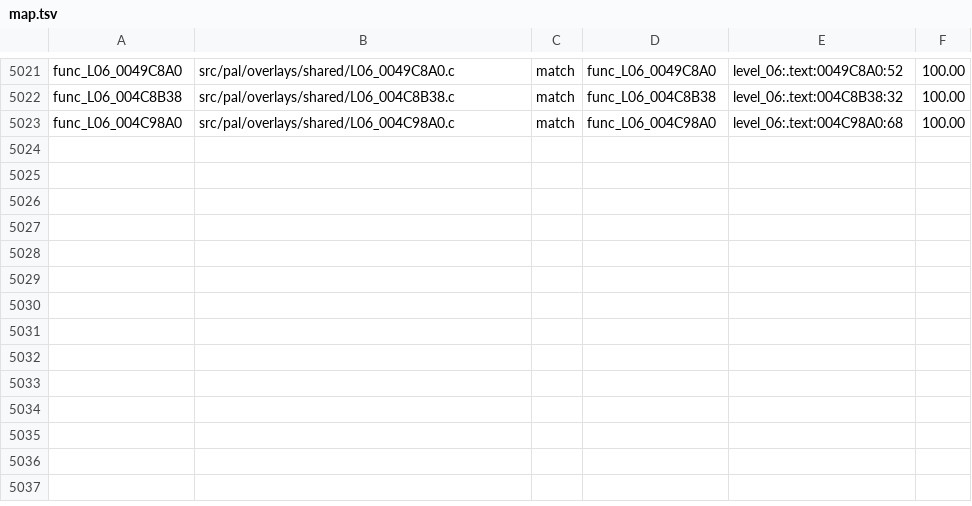
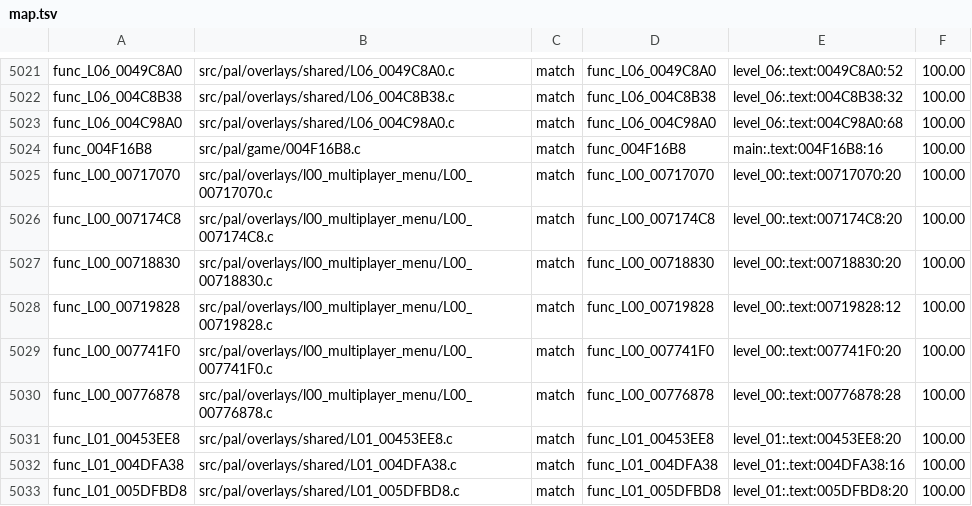
Before and after one commit to OpenRAC/rac4-decomp, a TSV file: config/pal/map.tsv, drawn as a sheet; only a part is shown, gaps mark what is left out; the diff names each change by its address in the sheet, - before the commit and + after, or states it on an @@ line.

Commit message:
Match PAL batch 60: 10 functions (192 bytes)

```diff
--- a/config/pal/map.tsv
+++ b/config/pal/map.tsv
+row 5024: func_004F16B8 | src/pal/game/004F16B8.c | match | func_004F16B8 | main:.text:004F16B8:16 | 100.00
+row 5025: func_L00_00717070 | src/pal/overlays/l00_multiplayer_menu/L00_00717070.c | match | func_L00_00717070 | level_00:.text:00717070:20 | 100.00
+row 5026: func_L00_007174C8 | src/pal/overlays/l00_multiplayer_menu/L00_007174C8.c | match | func_L00_007174C8 | level_00:.text:007174C8:20 | 100.00
+row 5027: func_L00_00718830 | src/pal/overlays/l00_multiplayer_menu/L00_00718830.c | match | func_L00_00718830 | level_00:.text:00718830:20 | 100.00
+row 5028: func_L00_00719828 | src/pal/overlays/l00_multiplayer_menu/L00_00719828.c | match | func_L00_00719828 | level_00:.text:00719828:12 | 100.00
+row 5029: func_L00_007741F0 | src/pal/overlays/l00_multiplayer_menu/L00_007741F0.c | match | func_L00_007741F0 | level_00:.text:007741F0:20 | 100.00
+row 5030: func_L00_00776878 | src/pal/overlays/l00_multiplayer_menu/L00_00776878.c | match | func_L00_00776878 | level_00:.text:00776878:28 | 100.00
+row 5031: func_L01_00453EE8 | src/pal/overlays/shared/L01_00453EE8.c | match | func_L01_00453EE8 | level_01:.text:00453EE8:20 | 100.00
+row 5032: func_L01_004DFA38 | src/pal/overlays/shared/L01_004DFA38.c | match | func_L01_004DFA38 | level_01:.text:004DFA38:16 | 100.00
+row 5033: func_L01_005DFBD8 | src/pal/overlays/shared/L01_005DFBD8.c | match | func_L01_005DFBD8 | level_01:.text:005DFBD8:20 | 100.00
```
Also changed, not shown: config/us/map.tsv, 12 other files.
